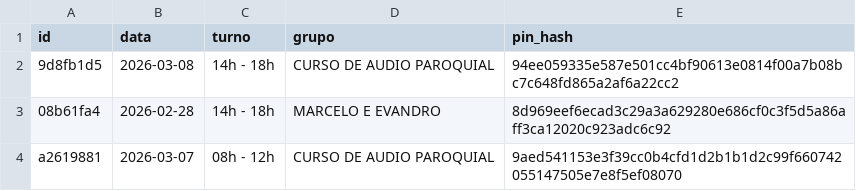
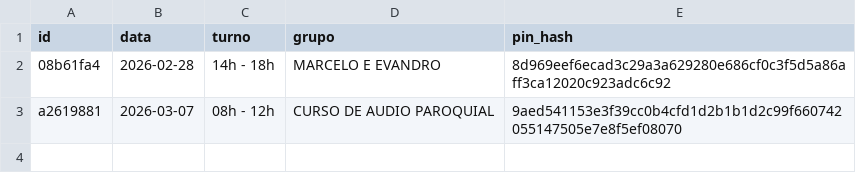
Before and after one commit to marcusandre-bot/reserva-sala-ensaios, a CSV file: reservas.csv, drawn as a sheet.

Commit message:
Atualiza reservas.csv

```diff
--- a/reservas.csv
+++ b/reservas.csv
@@ -1,3 +1,2 @@
 id,data,turno,grupo,pin_hash
-9d8fb1d5,2026-03-08,14h - 18h,CURSO DE AUDIO PAROQUIAL,94ee059335e587e501cc4bf90613e0814f00a7b08bc7c648fd865a2af6a22cc2
 08b61fa4,2026-02-28,14h - 18h,MARCELO E EVANDRO,8d969eef6ecad3c29a3a629280e686cf0c3f5d5a86aff3ca12020c923adc6c92
```
